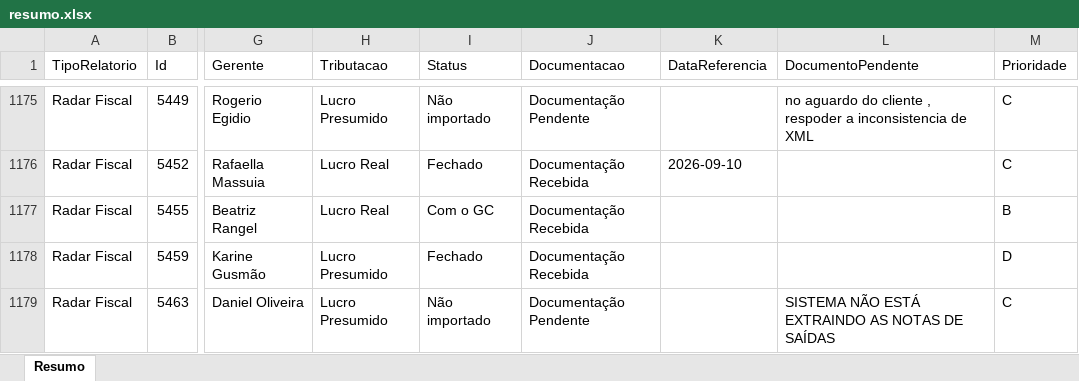
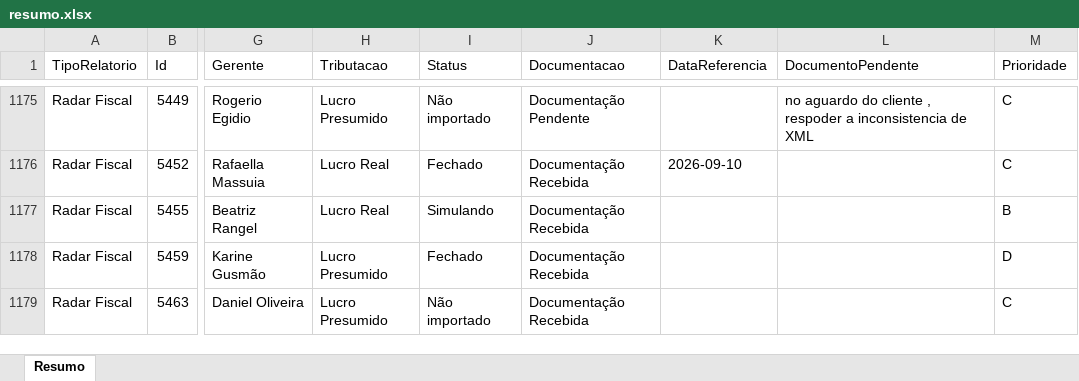
Before and after one commit to Controladoria-MG/Controle-de-Fechamentos, an Excel workbook: data/relatorio_fechamentos/resumo.xlsx, sheet Resumo, drawn as a sheet; only a part is shown, gaps mark what is left out; values as stored, in another font and other column widths than the file's, no borders; the diff covers the shown part only; the diff names each change by its address in the sheet, - before the commit and + after, or states it on an @@ line.

```diff
--- a/data/relatorio_fechamentos/resumo.xlsx (sheet Resumo)
+++ b/data/relatorio_fechamentos/resumo.xlsx (sheet Resumo)
-I1177 (Status): Com o GC
+I1177 (Status): Simulando
-J1179 (Documentacao): Documentação Pendente
+J1179 (Documentacao): Documentação Recebida
-L1179 (DocumentoPendente): SISTEMA NÃO ESTÁ EXTRAINDO AS NOTAS DE SAÍDAS
+L1179 (DocumentoPendente): (empty)
```
Also changed, not shown: 1 removed row and 200 edited cells elsewhere in this sheet, 3 other files.
